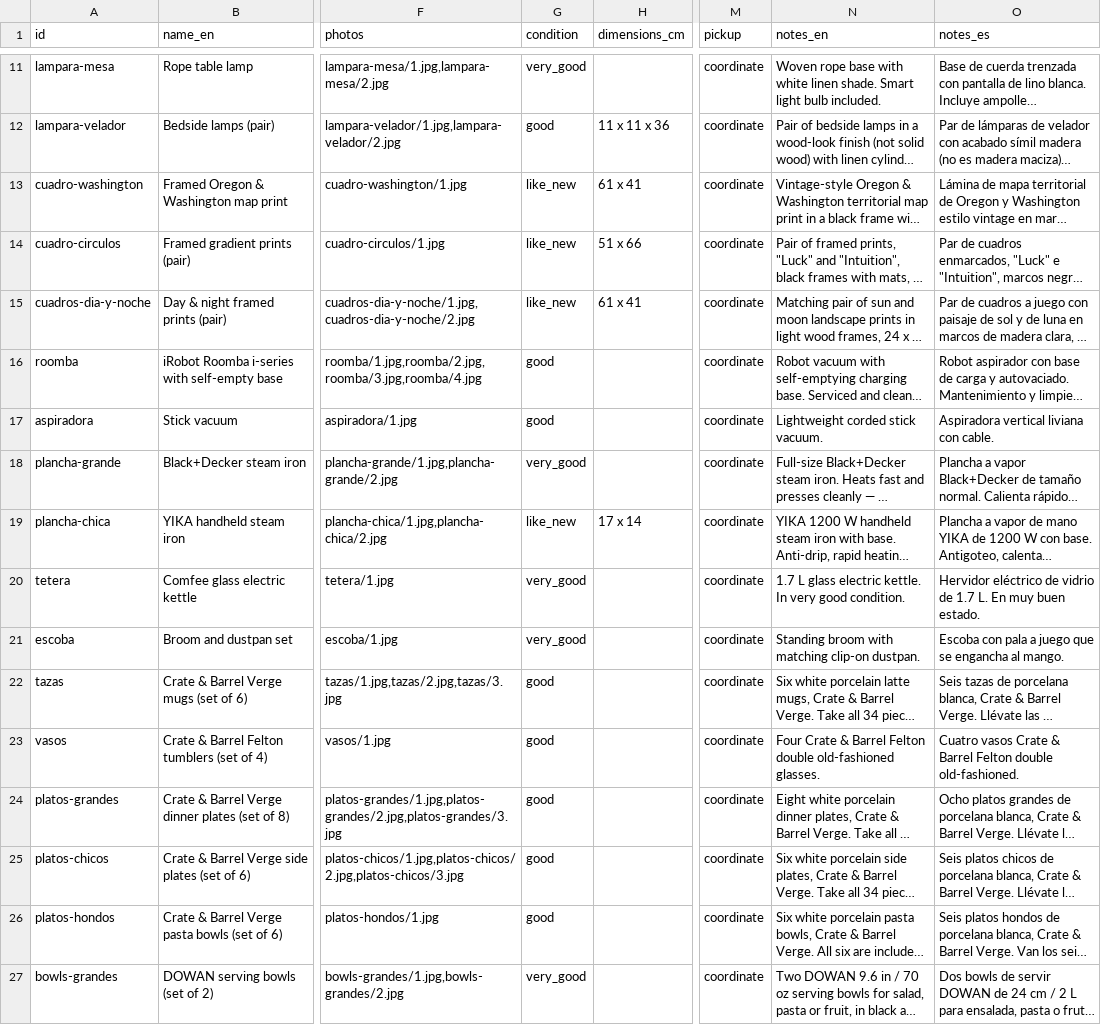
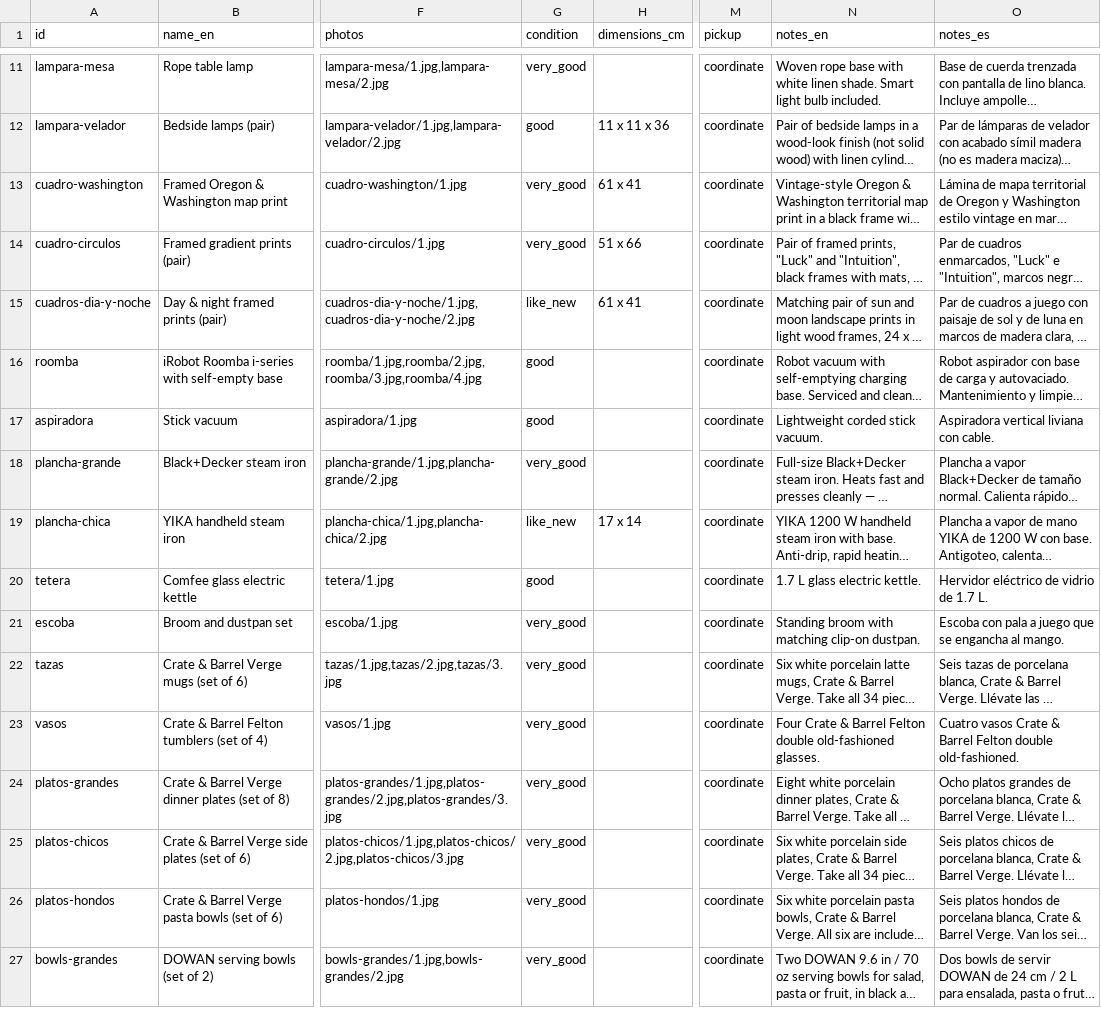
Before and after one commit to rhanuch/venta, a CSV file: catalog.csv, drawn as a sheet; only a part is shown, gaps mark what is left out; long unchanged cells end in …; the diff covers the shown part only; the diff names each change by its address in the sheet, - before the commit and + after, or states it on an @@ line.

```diff
--- a/catalog.csv
+++ b/catalog.csv
-G13:G14 (condition): like_new
+G13:G14 (condition): very_good
-G20 (condition): very_good
+G20 (condition): good
-N20 (notes_en): 1.7 L glass electric kettle. In very good condition.
+N20 (notes_en): 1.7 L glass electric kettle.
-O20 (notes_es): …1.7 L. En muy buen estado.
+O20 (notes_es): …1.7 L.
-G22:G26 (condition): good
+G22:G26 (condition): very_good
```
Also changed, not shown: 15 edited cells elsewhere in this file, docs/catalog.csv, 1 other file.
